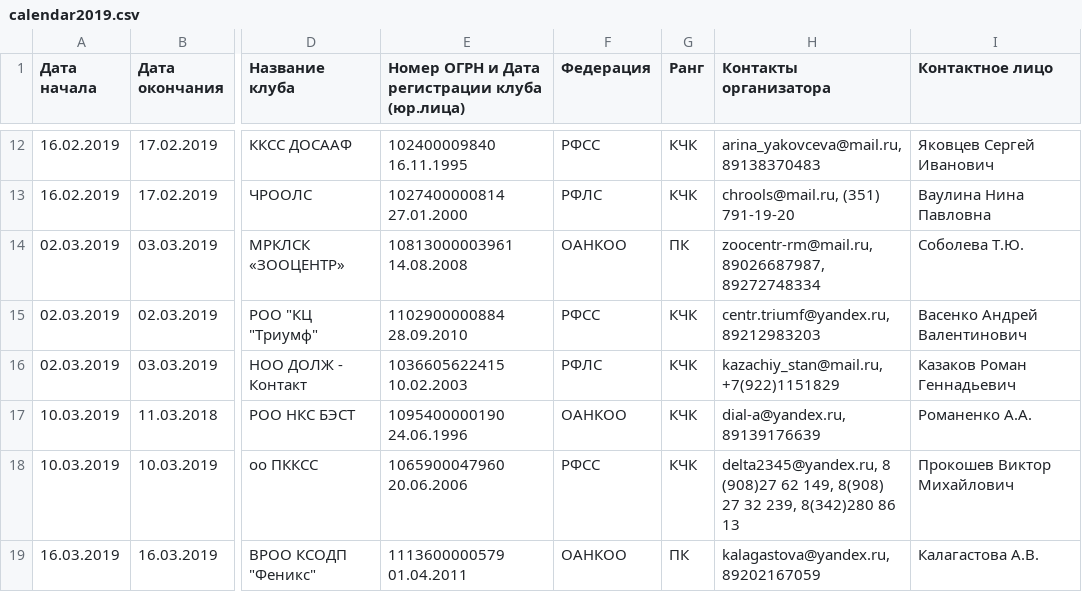
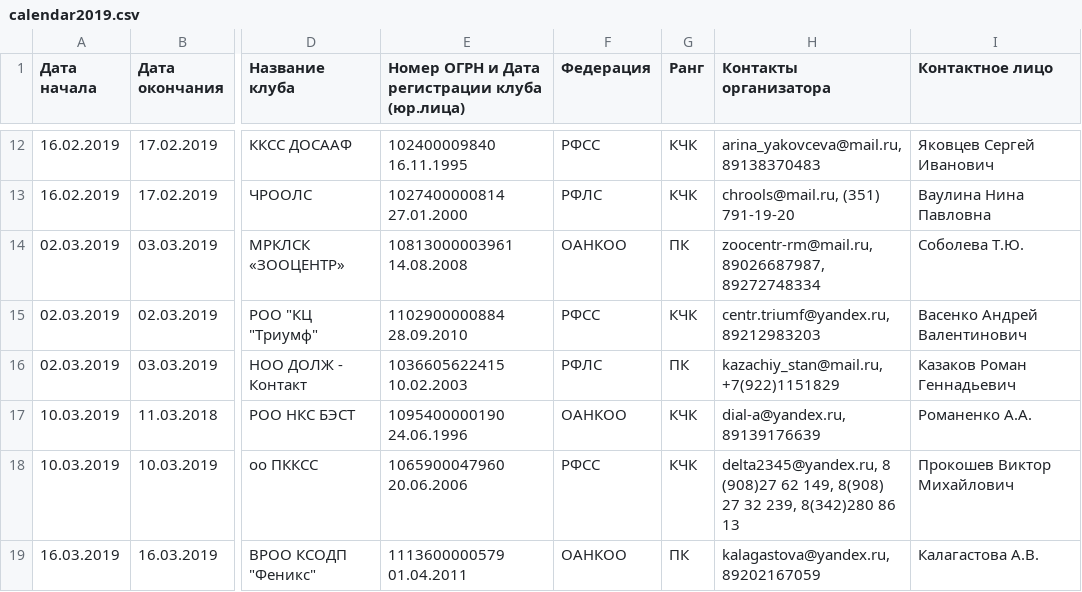
Before and after one commit to Itzamna/nkp-spitz, a CSV file: _data/calendar2019.csv, drawn as a sheet; only a part is shown, gaps mark what is left out; the diff names each change by its address in the sheet, - before the commit and + after, or states it on an @@ line.

Commit message:
update info

```diff
--- a/_data/calendar2019.csv
+++ b/_data/calendar2019.csv
-G16 (Ранг): КЧК
+G16 (Ранг): ПК
```
